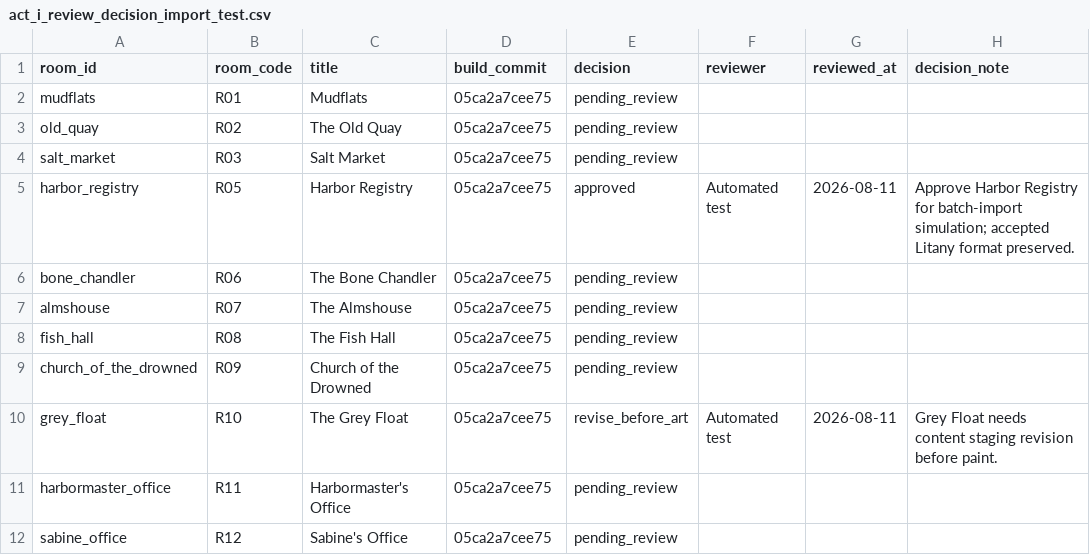
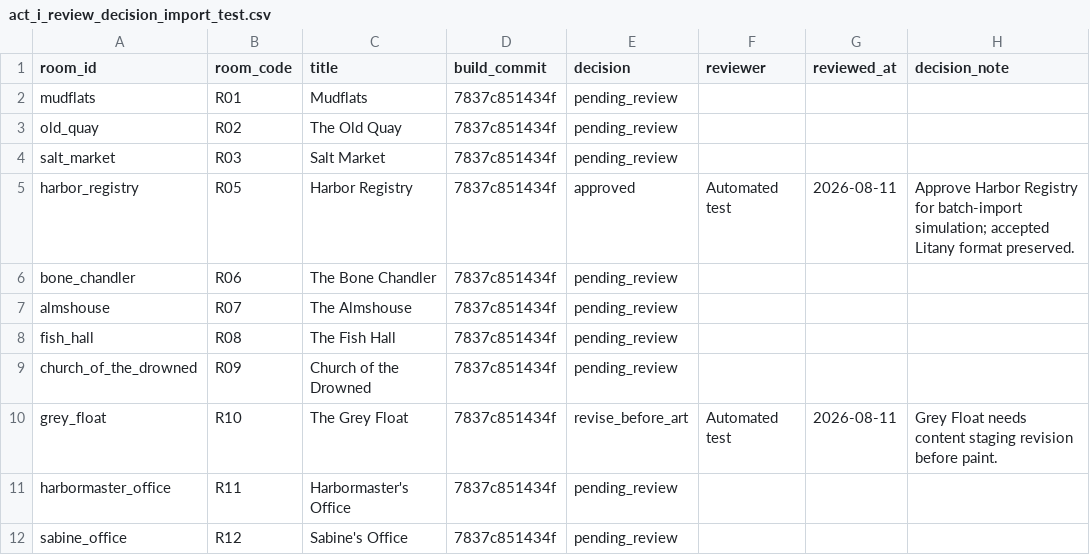
Before and after one commit to BadBagger/A-Corpse-in-Good-Standing, a CSV file: docs/playtest/results/act_i_review_decision_import_test.csv, drawn as a sheet; only a part is shown; the diff names each change by its address in the sheet, - before the commit and + after, or states it on an @@ line.

```diff
--- a/docs/playtest/results/act_i_review_decision_import_test.csv
+++ b/docs/playtest/results/act_i_review_decision_import_test.csv
-D2:D12 (build_commit): 05ca2a7cee75
+D2:D12 (build_commit): 7837c851434f
```
Also changed, not shown: docs/playtest/act_i_review_decisions_template.csv, 23 other files.
